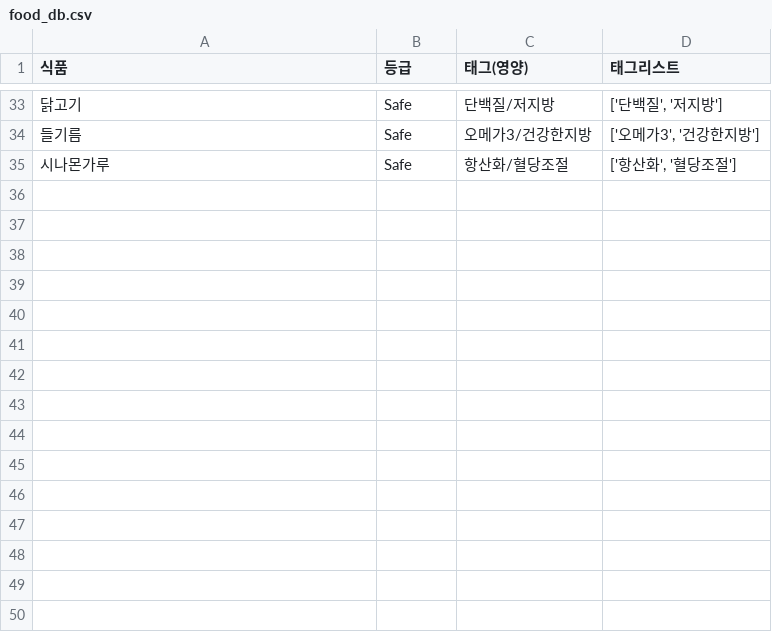
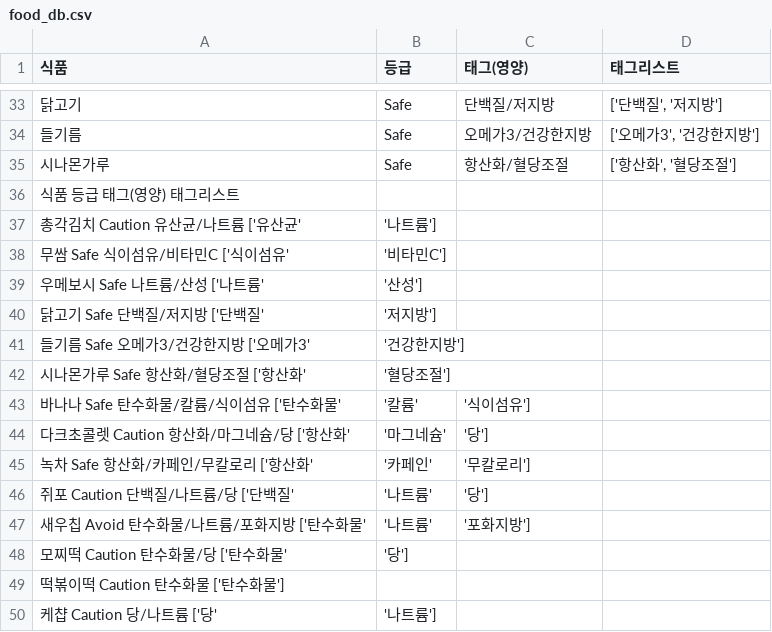
Before and after one commit to Young9207/sensitive-meal-app, a CSV file: food_db.csv, drawn as a sheet; only a part is shown, gaps mark what is left out.

Commit message:
Update food_db.csv

```diff
--- a/food_db.csv
+++ b/food_db.csv
@@ -35 +35,16 @@
 시나몬가루,Safe,항산화/혈당조절,"['항산화', '혈당조절']"
+식품	등급	태그(영양)	태그리스트
+총각김치	Caution	유산균/나트륨	['유산균', '나트륨']
+무쌈	Safe	식이섬유/비타민C	['식이섬유', '비타민C']
+우메보시	Safe	나트륨/산성	['나트륨', '산성']
+닭고기	Safe	단백질/저지방	['단백질', '저지방']
+들기름	Safe	오메가3/건강한지방	['오메가3', '건강한지방']
+시나몬가루	Safe	항산화/혈당조절	['항산화', '혈당조절']
+바나나	Safe	탄수화물/칼륨/식이섬유	['탄수화물', '칼륨', '식이섬유']
+다크초콜렛	Caution	항산화/마그네슘/당	['항산화', '마그네슘', '당']
+녹차	Safe	항산화/카페인/무칼로리	['항산화', '카페인', '무칼로리']
+쥐포	Caution	단백질/나트륨/당	['단백질', '나트륨', '당']
+새우칩	Avoid	탄수화물/나트륨/포화지방	['탄수화물', '나트륨', '포화지방']
+모찌떡	Caution	탄수화물/당	['탄수화물', '당']
+떡볶이떡	Caution	탄수화물	['탄수화물']
+케챱	Caution	당/나트륨	['당', '나트륨']
```
